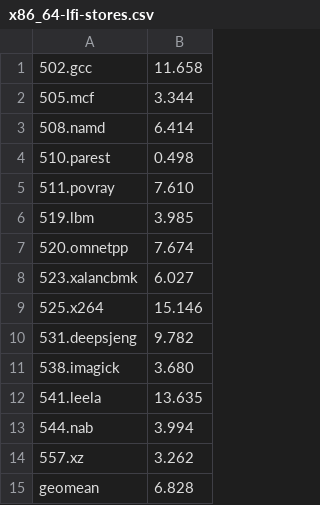
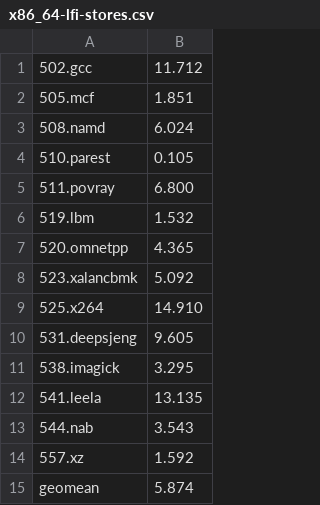
Before and after one commit to zyedidia/lfi-bench, a CSV file: spec2017/x86_64-lfi-stores.csv, drawn as a sheet.

Commit message:
Fix

```diff
--- a/spec2017/x86_64-lfi-stores.csv
+++ b/spec2017/x86_64-lfi-stores.csv
@@ -1,15 +1,15 @@
-502.gcc,11.658
-505.mcf,3.344
-508.namd,6.414
-510.parest,0.498
-511.povray,7.610
-519.lbm,3.985
-520.omnetpp,7.674
-523.xalancbmk,6.027
-525.x264,15.146
-531.deepsjeng,9.782
-538.imagick,3.680
-541.leela,13.635
-544.nab,3.994
-557.xz,3.262
-geomean,6.828
+502.gcc,11.712
+505.mcf,1.851
+508.namd,6.024
+510.parest,0.105
+511.povray,6.800
+519.lbm,1.532
+520.omnetpp,4.365
+523.xalancbmk,5.092
+525.x264,14.910
+531.deepsjeng,9.605
+538.imagick,3.295
+541.leela,13.135
+544.nab,3.543
+557.xz,1.592
+geomean,5.874
```
